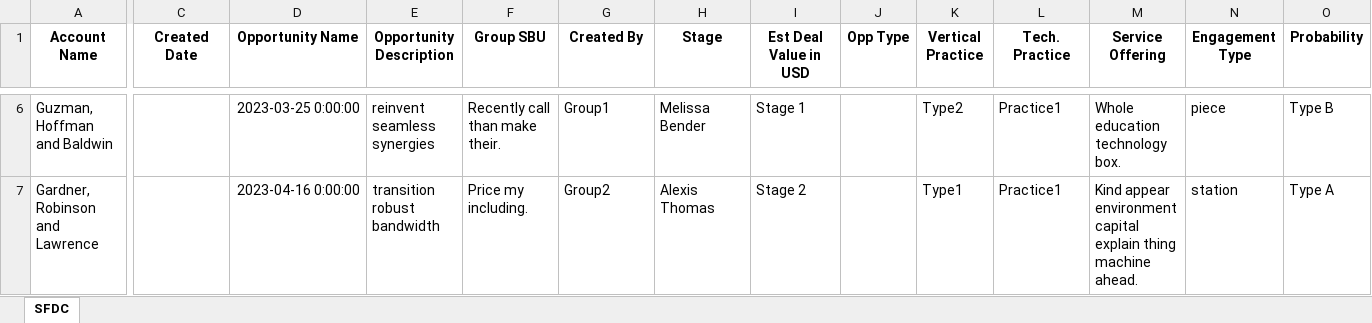
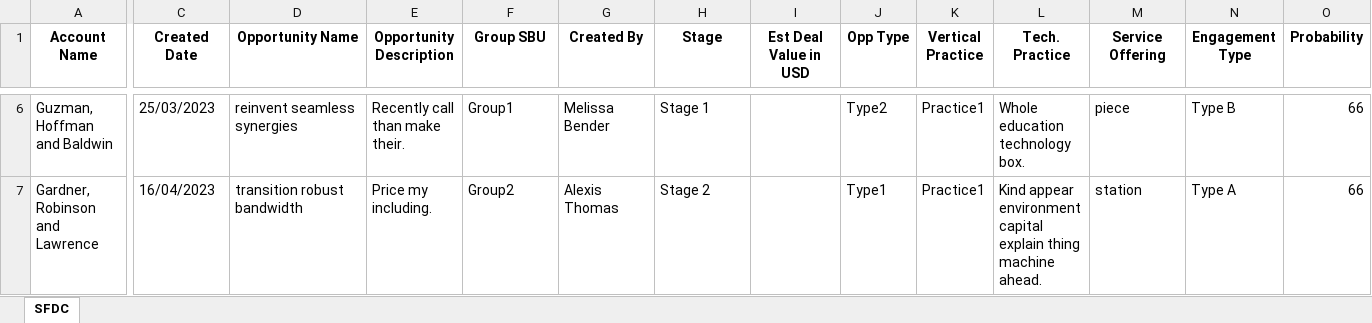
Before and after one commit to kay1091/python_automation, an Excel workbook: Output/Updated_Template.xlsx, sheet SFDC, drawn as a sheet; only a part is shown, gaps mark what is left out; values as stored, in another font and other column widths than the file's, no borders; the diff covers the shown part only; the diff names each change by its address in the sheet, - before the commit and + after, or states it on an @@ line.

```diff
--- a/Output/Updated_Template.xlsx (sheet SFDC)
+++ b/Output/Updated_Template.xlsx (sheet SFDC)
-C6 (Created Date): (empty)
+C6 (Created Date): 25/03/2023
-D6 (Opportunity Name): 2023-03-25 0:00:00
+D6 (Opportunity Name): reinvent seamless synergies
-E6 (Opportunity Description): reinvent seamless synergies
+E6 (Opportunity Description): Recently call than make their.
-F6 (Group SBU): Recently call than make their.
+F6 (Group SBU): Group1
-G6 (Created By): Group1
+G6 (Created By): Melissa Bender
-H6 (Stage): Melissa Bender
+H6 (Stage): Stage 1
-I6 (Est Deal Value in USD): Stage 1
+I6 (Est Deal Value in USD): (empty)
-J6 (Opp Type): (empty)
+J6 (Opp Type): Type2
-K6 (Vertical Practice): Type2
+K6 (Vertical Practice): Practice1
-L6 (Tech. Practice): Practice1
+L6 (Tech. Practice): Whole education technology box.
-M6 (Service Offering): Whole education technology box.
+M6 (Service Offering): piece
-N6 (Engagement Type): piece
+N6 (Engagement Type): Type B
-O6 (Probability): Type B
+O6 (Probability): 66
-C7 (Created Date): (empty)
+C7 (Created Date): 16/04/2023
-D7 (Opportunity Name): 2023-04-16 0:00:00
+D7 (Opportunity Name): transition robust bandwidth
-E7 (Opportunity Description): transition robust bandwidth
+E7 (Opportunity Description): Price my including.
-F7 (Group SBU): Price my including.
+F7 (Group SBU): Group2
-G7 (Created By): Group2
+G7 (Created By): Alexis Thomas
-H7 (Stage): Alexis Thomas
+H7 (Stage): Stage 2
-I7 (Est Deal Value in USD): Stage 2
+I7 (Est Deal Value in USD): (empty)
-J7 (Opp Type): (empty)
+J7 (Opp Type): Type1
-K7 (Vertical Practice): Type1
+K7 (Vertical Practice): Practice1
-L7 (Tech. Practice): Practice1
+L7 (Tech. Practice): Kind appear environment capital explain thing machine ahead.
-M7 (Service Offering): Kind appear environment capital explain thing machine ahead.
+M7 (Service Offering): station
-N7 (Engagement Type): station
+N7 (Engagement Type): Type A
-O7 (Probability): Type A
+O7 (Probability): 66
```
Also changed, not shown: 1013 edited cells elsewhere in this sheet, 6 other files.
